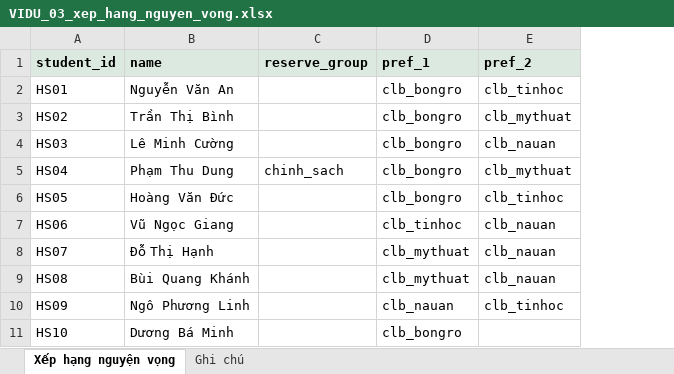
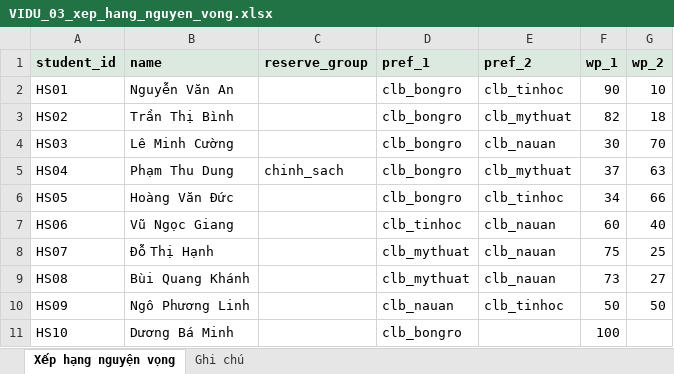
Before and after one commit to nguyenphanvantruong6969-arch/TESTING-DEV, an Excel workbook: du_lieu_test/vi_du_huong_dan/VIDU_03_xep_hang_nguyen_vong.xlsx, sheet Xếp hạng nguyện vọng, drawn as a sheet; values as stored, in another font and other column widths than the file's, no borders; the diff names each change by its address in the sheet, - before the commit and + after, or states it on an @@ line.

```diff
--- a/du_lieu_test/vi_du_huong_dan/VIDU_03_xep_hang_nguyen_vong.xlsx (sheet Xếp hạng nguyện vọng)
+++ b/du_lieu_test/vi_du_huong_dan/VIDU_03_xep_hang_nguyen_vong.xlsx (sheet Xếp hạng nguyện vọng)
+column F (wp_1), rows 2-11: 90 | 82 | 30 | 37 | 34 | 60 | 75 | 73 | 50 | 100
+column G (wp_2), rows 2-10: 10 | 18 | 70 | 63 | 66 | 40 | 25 | 27 | 50
```
Also changed, not shown: sheet Ghi chú, du_lieu_test/vi_du_huong_dan/SO_NHAP_VIDU.xlsx, mau_csv/vi_du_ca_tuan/SO_NHAP_CLB_vi_du.xlsx, 32 other files.
